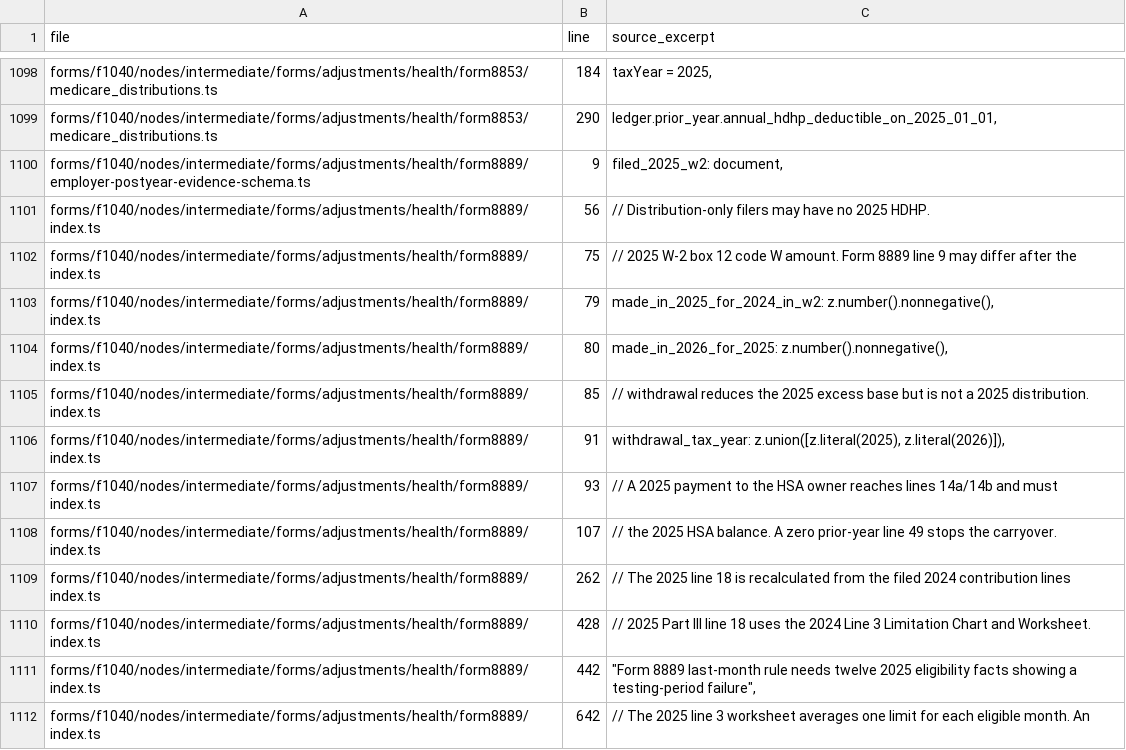
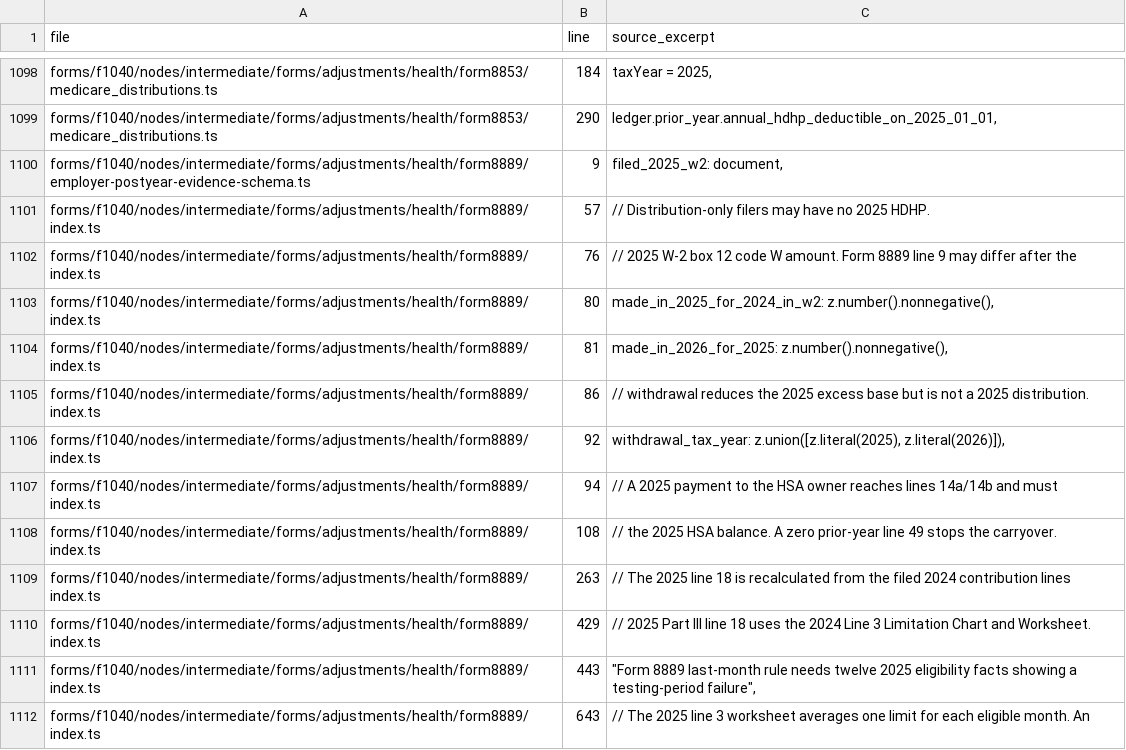
Before and after one commit to filedcom/opentax, a CSV file: docs/ty2026/inventories/year-literals.csv, drawn as a sheet; only a part is shown, gaps mark what is left out; the diff covers the shown part only.

```diff
--- a/docs/ty2026/inventories/year-literals.csv
+++ b/docs/ty2026/inventories/year-literals.csv
@@ -1100,13 +1100,13 @@ forms/f1040/nodes/intermediate/forms/adjustments/health/form8853/medicare_distri
 forms/f1040/nodes/intermediate/forms/adjustments/health/form8889/employer-postyear-evidence-schema.ts,9,"filed_2025_w2: document,"
-forms/f1040/nodes/intermediate/forms/adjustments/health/form8889/index.ts,56,// Distribution-only filers may have no 2025 HDHP.
-forms/f1040/nodes/intermediate/forms/adjustments/health/form8889/index.ts,75,// 2025 W-2 box 12 code W amount. Form 8889 line 9 may differ after the
-forms/f1040/nodes/intermediate/forms/adjustments/health/form8889/index.ts,79,"made_in_2025_for_2024_in_w2: z.number().nonnegative(),"
-forms/f1040/nodes/intermediate/forms/adjustments/health/form8889/index.ts,80,"made_in_2026_for_2025: z.number().nonnegative(),"
-forms/f1040/nodes/intermediate/forms/adjustments/health/form8889/index.ts,85,// withdrawal reduces the 2025 excess base but is not a 2025 distribution.
-forms/f1040/nodes/intermediate/forms/adjustments/health/form8889/index.ts,91,"withdrawal_tax_year: z.union([z.literal(2025), z.literal(2026)]),"
-forms/f1040/nodes/intermediate/forms/adjustments/health/form8889/index.ts,93,// A 2025 payment to the HSA owner reaches lines 14a/14b and must
-forms/f1040/nodes/intermediate/forms/adjustments/health/form8889/index.ts,107,// the 2025 HSA balance. A zero prior-year line 49 stops the carryover.
-forms/f1040/nodes/intermediate/forms/adjustments/health/form8889/index.ts,262,// The 2025 line 18 is recalculated from the filed 2024 contribution lines
-forms/f1040/nodes/intermediate/forms/adjustments/health/form8889/index.ts,428,// 2025 Part III line 18 uses the 2024 Line 3 Limitation Chart and Worksheet.
-forms/f1040/nodes/intermediate/forms/adjustments/health/form8889/index.ts,442,"""Form 8889 last-month rule needs twelve 2025 eligibility facts showing a testing-period failure"","
-forms/f1040/nodes/intermediate/forms/adjustments/health/form8889/index.ts,642,// The 2025 line 3 worksheet averages one limit for each eligible month. An
+forms/f1040/nodes/intermediate/forms/adjustments/health/form8889/index.ts,57,// Distribution-only filers may have no 2025 HDHP.
+forms/f1040/nodes/intermediate/forms/adjustments/health/form8889/index.ts,76,// 2025 W-2 box 12 code W amount. Form 8889 line 9 may differ after the
+forms/f1040/nodes/intermediate/forms/adjustments/health/form8889/index.ts,80,"made_in_2025_for_2024_in_w2: z.number().nonnegative(),"
+forms/f1040/nodes/intermediate/forms/adjustments/health/form8889/index.ts,81,"made_in_2026_for_2025: z.number().nonnegative(),"
+forms/f1040/nodes/intermediate/forms/adjustments/health/form8889/index.ts,86,// withdrawal reduces the 2025 excess base but is not a 2025 distribution.
+forms/f1040/nodes/intermediate/forms/adjustments/health/form8889/index.ts,92,"withdrawal_tax_year: z.union([z.literal(2025), z.literal(2026)]),"
+forms/f1040/nodes/intermediate/forms/adjustments/health/form8889/index.ts,94,// A 2025 payment to the HSA owner reaches lines 14a/14b and must
+forms/f1040/nodes/intermediate/forms/adjustments/health/form8889/index.ts,108,// the 2025 HSA balance. A zero prior-year line 49 stops the carryover.
+forms/f1040/nodes/intermediate/forms/adjustments/health/form8889/index.ts,263,// The 2025 line 18 is recalculated from the filed 2024 contribution lines
+forms/f1040/nodes/intermediate/forms/adjustments/health/form8889/index.ts,429,// 2025 Part III line 18 uses the 2024 Line 3 Limitation Chart and Worksheet.
+forms/f1040/nodes/intermediate/forms/adjustments/health/form8889/index.ts,443,"""Form 8889 last-month rule needs twelve 2025 eligibility facts showing a testing-period failure"","
+forms/f1040/nodes/intermediate/forms/adjustments/health/form8889/index.ts,643,// The 2025 line 3 worksheet averages one limit for each eligible month. An
```
Also changed, not shown: 13 edited cells elsewhere in this file, docs/ty2026/inventories/node-coverage.csv, docs/ty2026/inventories/node-review.csv, 9 other files.
